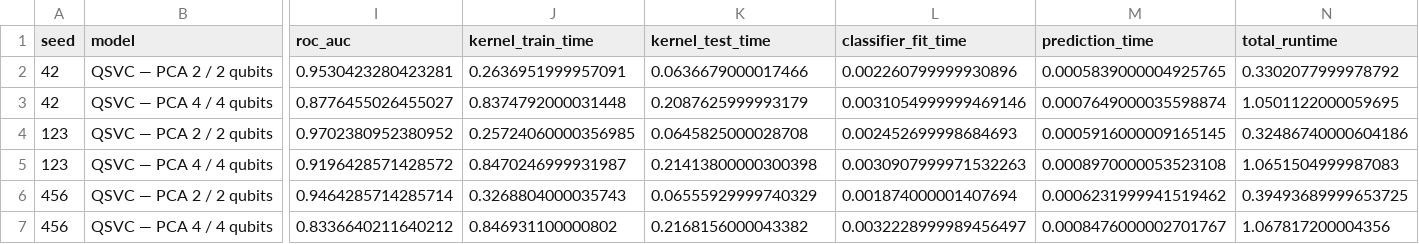
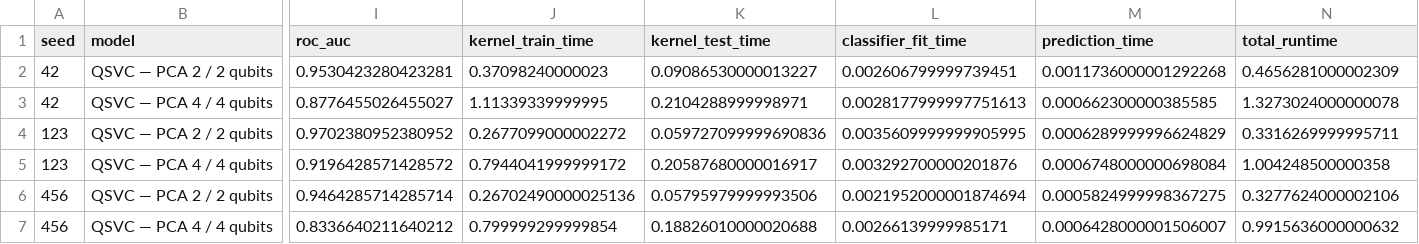
Before and after one commit to SinaQP/SVM-Vs-QSVM, a CSV file: results/quantum_multiple_seeds.csv, drawn as a sheet; only a part is shown, gaps mark what is left out; the diff covers the shown part only; the diff names each change by its address in the sheet, - before the commit and + after, or states it on an @@ line.

```diff
--- a/results/quantum_multiple_seeds.csv
+++ b/results/quantum_multiple_seeds.csv
-J2 (kernel_train_time): 0.2636951999957091
+J2 (kernel_train_time): 0.37098240000023
-K2 (kernel_test_time): 0.0636679000017466
+K2 (kernel_test_time): 0.09086530000013227
-L2 (classifier_fit_time): 0.002260799999930896
+L2 (classifier_fit_time): 0.002606799999739451
-M2 (prediction_time): 0.0005839000004925765
+M2 (prediction_time): 0.0011736000001292268
-N2 (total_runtime): 0.3302077999978792
+N2 (total_runtime): 0.4656281000002309
-J3 (kernel_train_time): 0.8374792000031448
+J3 (kernel_train_time): 1.11339339999995
-K3 (kernel_test_time): 0.2087625999993179
+K3 (kernel_test_time): 0.2104288999998971
-L3 (classifier_fit_time): 0.0031054999999469146
+L3 (classifier_fit_time): 0.0028177999997751613
-M3 (prediction_time): 0.0007649000035598874
+M3 (prediction_time): 0.000662300000385585
-N3 (total_runtime): 1.0501122000059695
+N3 (total_runtime): 1.3273024000000078
-J4 (kernel_train_time): 0.25724060000356985
+J4 (kernel_train_time): 0.2677099000002272
-K4 (kernel_test_time): 0.0645825000028708
+K4 (kernel_test_time): 0.059727099999690836
-L4 (classifier_fit_time): 0.002452699998684693
+L4 (classifier_fit_time): 0.0035609999999905995
-M4 (prediction_time): 0.0005916000009165145
+M4 (prediction_time): 0.0006289999996624829
-N4 (total_runtime): 0.32486740000604186
+N4 (total_runtime): 0.3316269999995711
-J5 (kernel_train_time): 0.8470246999931987
+J5 (kernel_train_time): 0.7944041999999172
-K5 (kernel_test_time): 0.21413800000300398
+K5 (kernel_test_time): 0.20587680000016917
-L5 (classifier_fit_time): 0.0030907999971532263
+L5 (classifier_fit_time): 0.003292700000201876
-M5 (prediction_time): 0.0008970000053523108
+M5 (prediction_time): 0.0006748000000698084
-N5 (total_runtime): 1.0651504999987083
+N5 (total_runtime): 1.004248500000358
-J6 (kernel_train_time): 0.3268804000035743
+J6 (kernel_train_time): 0.26702490000025136
-K6 (kernel_test_time): 0.06555929999740329
+K6 (kernel_test_time): 0.05795979999993506
-L6 (classifier_fit_time): 0.001874000001407694
+L6 (classifier_fit_time): 0.0021952000001874694
-M6 (prediction_time): 0.0006231999941519462
+M6 (prediction_time): 0.0005824999998367275
-N6 (total_runtime): 0.39493689999653725
+N6 (total_runtime): 0.3277624000002106
-J7 (kernel_train_time): 0.846931100000802
+J7 (kernel_train_time): 0.799999299999854
-K7 (kernel_test_time): 0.2168156000043382
+K7 (kernel_test_time): 0.18826010000020688
-L7 (classifier_fit_time): 0.0032228999989456497
+L7 (classifier_fit_time): 0.00266139999985171
-M7 (prediction_time): 0.0008476000002701767
+M7 (prediction_time): 0.0006428000001506007
-N7 (total_runtime): 1.067817200004356
+N7 (total_runtime): 0.9915636000000632
```
Also changed, not shown: 20 edited cells elsewhere in this file, results/classical_multiple_seeds.csv, results/multiple_seeds_summary.csv, 39 other files.
